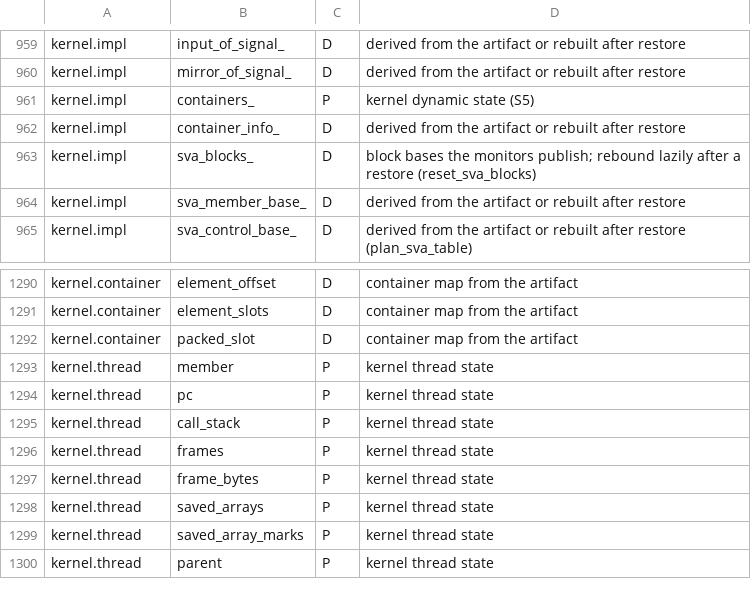
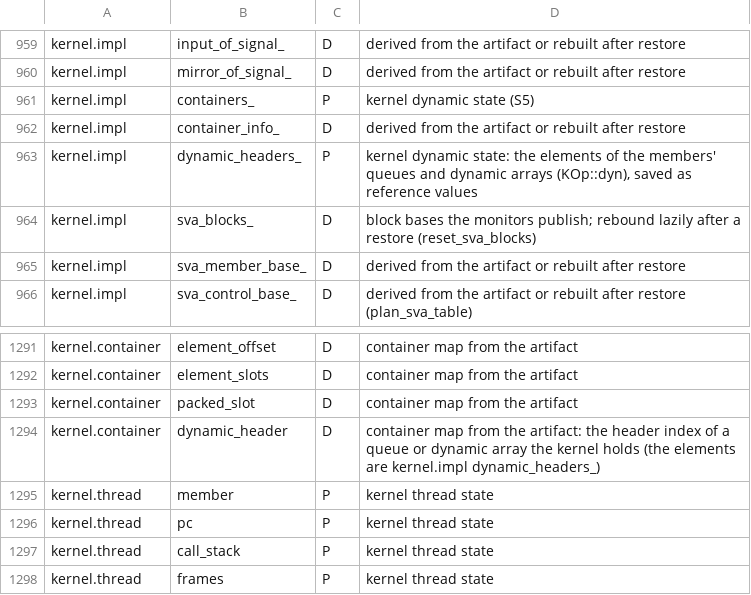
Before and after one commit to colinphill/fsim, a TSV file: docs/run-state-classification.tsv, drawn as a sheet; only a part is shown, gaps mark what is left out; the shorter side is filled out with more unchanged rows; the diff names each change by its address in the sheet, - before the commit and + after, or states it on an @@ line.

```diff
--- a/docs/run-state-classification.tsv
+++ b/docs/run-state-classification.tsv
+row 963: kernel.impl | dynamic_headers_ | P | kernel dynamic state: the elements of the members' queues and dynamic arrays (KOp::dyn), saved as reference values
+row 1294: kernel.container | dynamic_header | D | container map from the artifact: the header index of a queue or dynamic array the kernel holds (the elements are kernel.impl dynamic_headers_)
```
Also changed, not shown: 40 other files.
